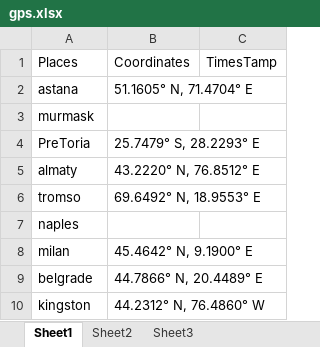
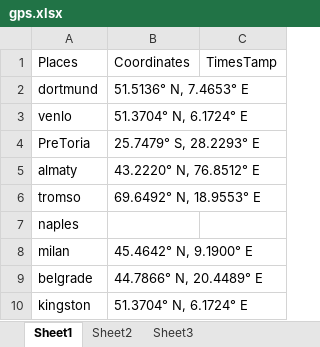
Before and after one commit to korvisenwv/TenForBenk, an Excel workbook: EdisonLogs/gps.xlsx, sheet Sheet1, drawn as a sheet; values as stored, in another font and other column widths than the file's, no borders; removed rows and columns are numbered as before the commit, all else as after; the diff names each change by its address in the sheet, - before the commit and + after, or states it on an @@ line.

```diff
--- a/EdisonLogs/gps.xlsx (sheet Sheet1)
+++ b/EdisonLogs/gps.xlsx (sheet Sheet1)
-row 2: astana | 51.1605° N, 71.4704° E
-row 3: murmask
+row 2: dortmund | 51.5136° N, 7.4653° E
+row 3: venlo | 51.3704° N, 6.1724° E
-B10: 44.2312° N, 76.4860° W
+B10: 51.3704° N, 6.1724° E
```
Also changed, not shown: 11 other files.
